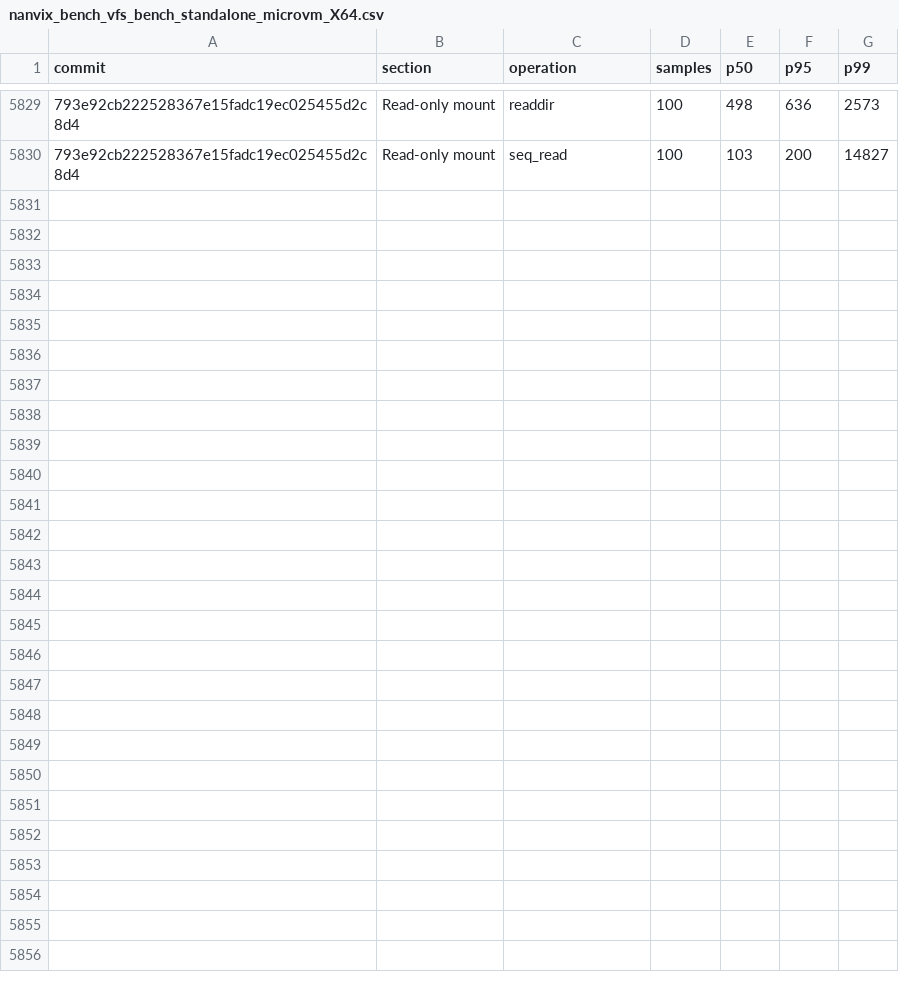
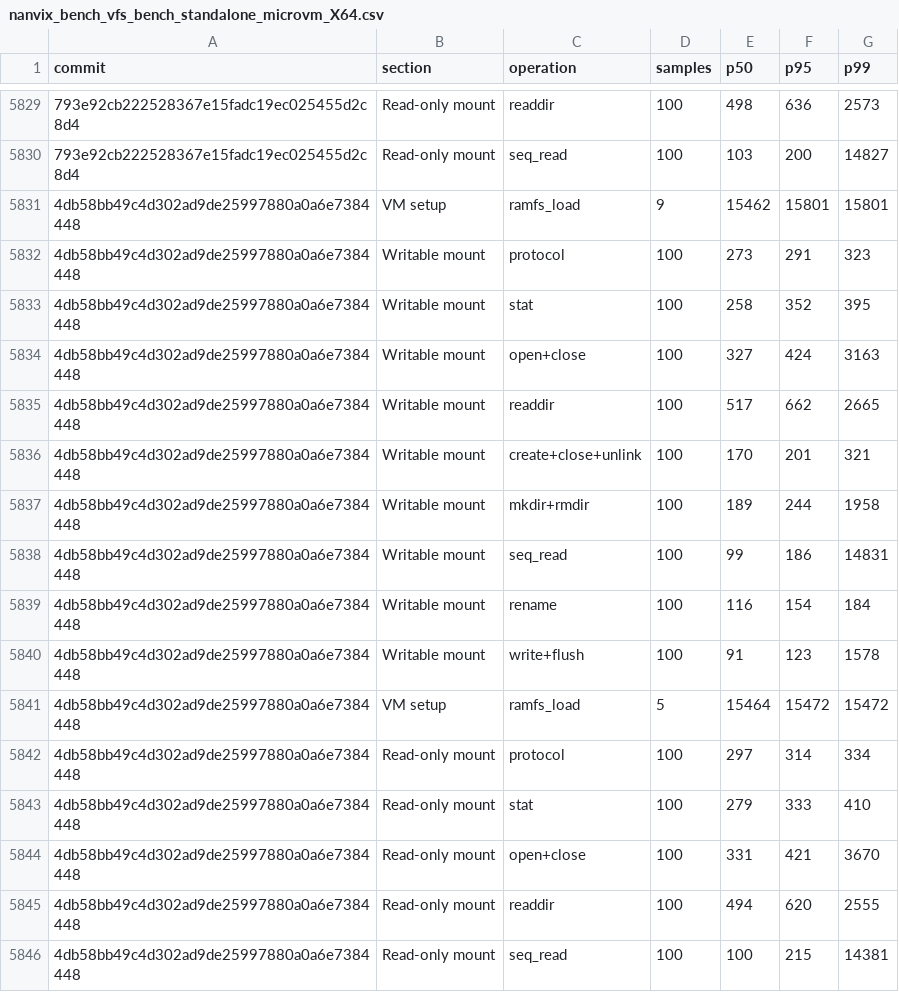
Before and after one commit to nanvix/nanvix, a CSV file: www/bench/data/windows-baremetal/nanvix_bench_vfs_bench_standalone_microvm_X64.csv, drawn as a sheet; only a part is shown, gaps mark what is left out; the diff names each change by its address in the sheet, - before the commit and + after, or states it on an @@ line.

```diff
--- a/www/bench/data/windows-baremetal/nanvix_bench_vfs_bench_standalone_microvm_X64.csv
+++ b/www/bench/data/windows-baremetal/nanvix_bench_vfs_bench_standalone_microvm_X64.csv
+row 5831: 4db58bb49c4d302ad9de25997880a0a6e7384448 | VM setup | ramfs_load | 9 | 15462 | 15801 | 15801
+row 5832: 4db58bb49c4d302ad9de25997880a0a6e7384448 | Writable mount | protocol | 100 | 273 | 291 | 323
+row 5833: 4db58bb49c4d302ad9de25997880a0a6e7384448 | Writable mount | stat | 100 | 258 | 352 | 395
+row 5834: 4db58bb49c4d302ad9de25997880a0a6e7384448 | Writable mount | open+close | 100 | 327 | 424 | 3163
+row 5835: 4db58bb49c4d302ad9de25997880a0a6e7384448 | Writable mount | readdir | 100 | 517 | 662 | 2665
+row 5836: 4db58bb49c4d302ad9de25997880a0a6e7384448 | Writable mount | create+close+unlink | 100 | 170 | 201 | 321
+row 5837: 4db58bb49c4d302ad9de25997880a0a6e7384448 | Writable mount | mkdir+rmdir | 100 | 189 | 244 | 1958
+row 5838: 4db58bb49c4d302ad9de25997880a0a6e7384448 | Writable mount | seq_read | 100 | 99 | 186 | 14831
+row 5839: 4db58bb49c4d302ad9de25997880a0a6e7384448 | Writable mount | rename | 100 | 116 | 154 | 184
+row 5840: 4db58bb49c4d302ad9de25997880a0a6e7384448 | Writable mount | write+flush | 100 | 91 | 123 | 1578
+row 5841: 4db58bb49c4d302ad9de25997880a0a6e7384448 | VM setup | ramfs_load | 5 | 15464 | 15472 | 15472
+row 5842: 4db58bb49c4d302ad9de25997880a0a6e7384448 | Read-only mount | protocol | 100 | 297 | 314 | 334
+row 5843: 4db58bb49c4d302ad9de25997880a0a6e7384448 | Read-only mount | stat | 100 | 279 | 333 | 410
+row 5844: 4db58bb49c4d302ad9de25997880a0a6e7384448 | Read-only mount | open+close | 100 | 331 | 421 | 3670
+row 5845: 4db58bb49c4d302ad9de25997880a0a6e7384448 | Read-only mount | readdir | 100 | 494 | 620 | 2555
+row 5846: 4db58bb49c4d302ad9de25997880a0a6e7384448 | Read-only mount | seq_read | 100 | 100 | 215 | 14381
```
Also changed, not shown: www/bench/data/windows-baremetal/nanvix_bench_snapshot_restore_standalone_microvm_X64.csv, www/bench/data/windows-baremetal/nanvix_bench_syscall_bench_standalone_microvm_X64.csv, 6 other files.
